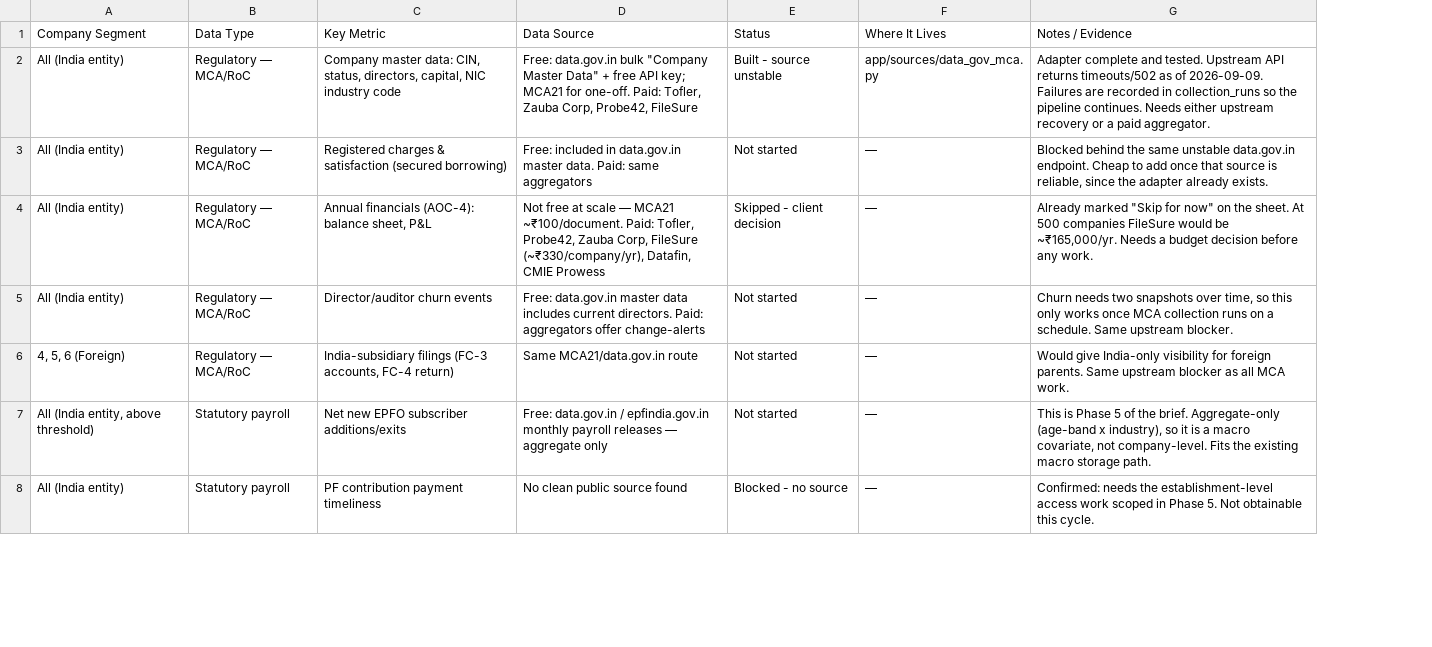
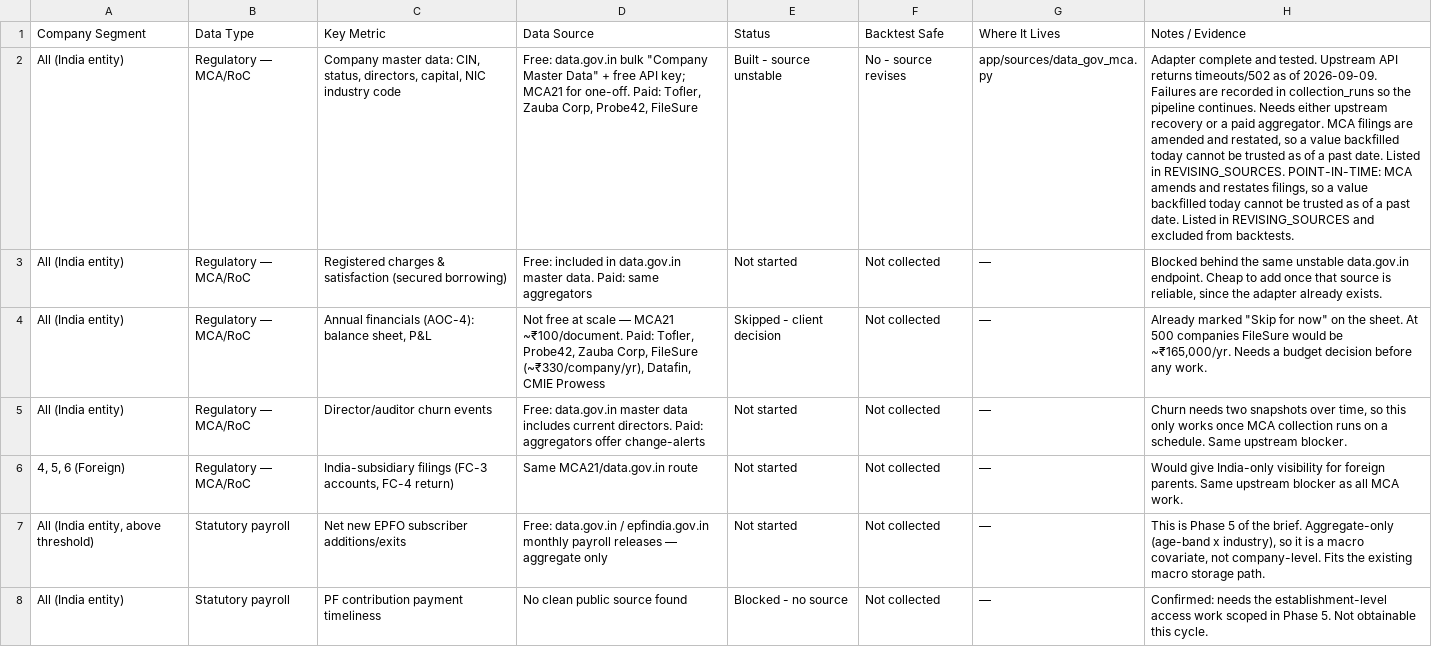
Before and after one commit to hellosalaryshield-afk/company-risk-data-pipeline, a CSV file: docs/kpi-source-matrix.csv, drawn as a sheet; only a part is shown; addresses are those after the commit; the diff covers the shown part only; the diff names each change by its address in the sheet, - before the commit and + after, or states it on an @@ line.

```diff
--- a/docs/kpi-source-matrix.csv
+++ b/docs/kpi-source-matrix.csv
+column F (Backtest Safe), rows 2-8: No - source revises | Not collected | Not collected | Not collected | Not collected | Not collected | Not collected
-H2 (Notes / Evidence): …paid aggregator.
+H2 (Notes / Evidence): …paid aggregator. MCA filings are amended and restated, so a value backfilled today cannot be trusted as of a past date. Listed in REVISING_SOURCES. POINT-IN-TIME: MCA amends and restates filings, so a value backfilled today cannot be trusted as of a past date. Listed in REVISING_SOURCES and excluded from backtests.
```
Also changed, not shown: 9 edited cells elsewhere in this file, 2 other files.
